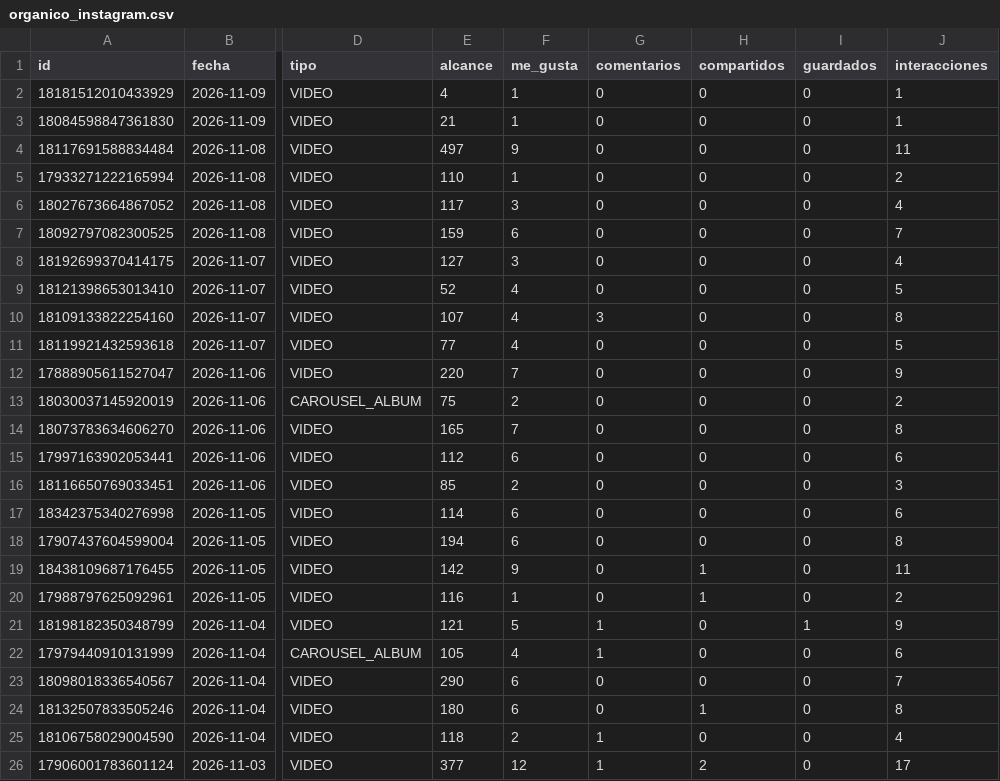
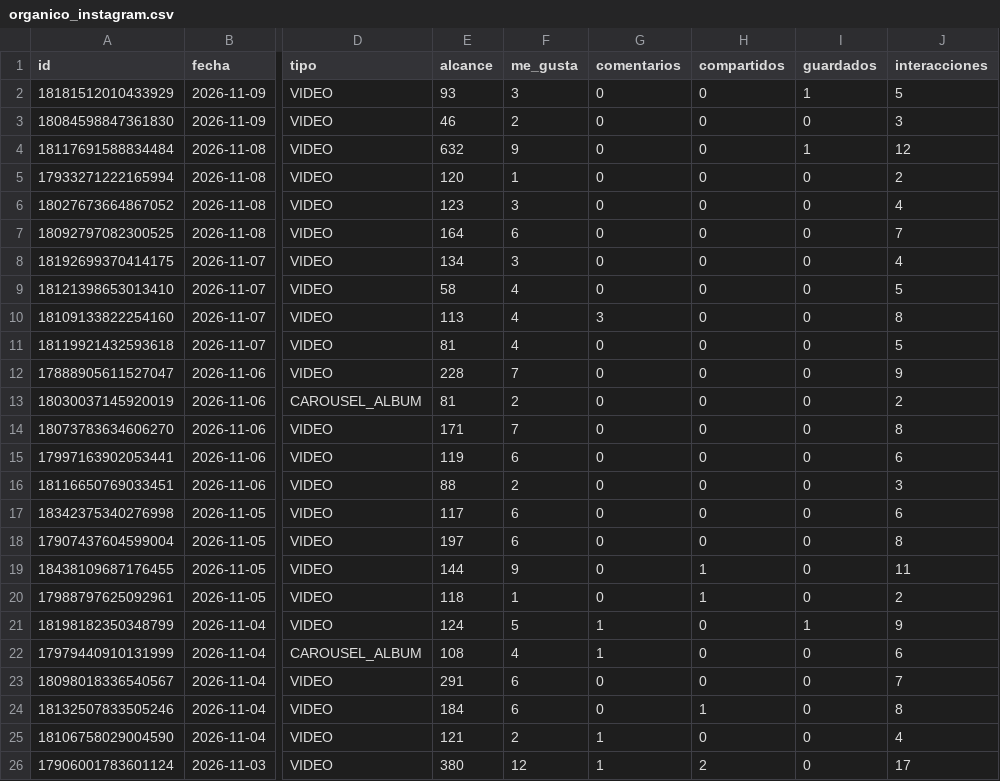
Before and after one commit to candelagomez/dashboard-meta, a CSV file: data/organico_instagram.csv, drawn as a sheet; only a part is shown, gaps mark what is left out; the diff covers the shown part only; the diff names each change by its address in the sheet, - before the commit and + after, or states it on an @@ line.

```diff
--- a/data/organico_instagram.csv
+++ b/data/organico_instagram.csv
-E2 (alcance): 4
+E2 (alcance): 93
-F2 (me_gusta): 1
+F2 (me_gusta): 3
-I2 (guardados): 0
+I2 (guardados): 1
-J2 (interacciones): 1
+J2 (interacciones): 5
-E3 (alcance): 21
+E3 (alcance): 46
-F3 (me_gusta): 1
+F3 (me_gusta): 2
-J3 (interacciones): 1
+J3 (interacciones): 3
-E4 (alcance): 497
+E4 (alcance): 632
-I4 (guardados): 0
+I4 (guardados): 1
-J4 (interacciones): 11
+J4 (interacciones): 12
-E5 (alcance): 110
+E5 (alcance): 120
-E6 (alcance): 117
+E6 (alcance): 123
-E7 (alcance): 159
+E7 (alcance): 164
-E8 (alcance): 127
+E8 (alcance): 134
-E9 (alcance): 52
+E9 (alcance): 58
-E10 (alcance): 107
+E10 (alcance): 113
-E11 (alcance): 77
+E11 (alcance): 81
-E12 (alcance): 220
+E12 (alcance): 228
-E13 (alcance): 75
+E13 (alcance): 81
-E14 (alcance): 165
+E14 (alcance): 171
-E15 (alcance): 112
+E15 (alcance): 119
-E16 (alcance): 85
+E16 (alcance): 88
-E17 (alcance): 114
+E17 (alcance): 117
-E18 (alcance): 194
+E18 (alcance): 197
-E19 (alcance): 142
+E19 (alcance): 144
-E20 (alcance): 116
+E20 (alcance): 118
-E21 (alcance): 121
+E21 (alcance): 124
-E22 (alcance): 105
+E22 (alcance): 108
-E23 (alcance): 290
+E23 (alcance): 291
-E24 (alcance): 180
+E24 (alcance): 184
-E25 (alcance): 118
+E25 (alcance): 121
-E26 (alcance): 377
+E26 (alcance): 380
```
Also changed, not shown: 34 edited cells elsewhere in this file, data/organico_facebook.csv, data/pauta_diaria.csv.
